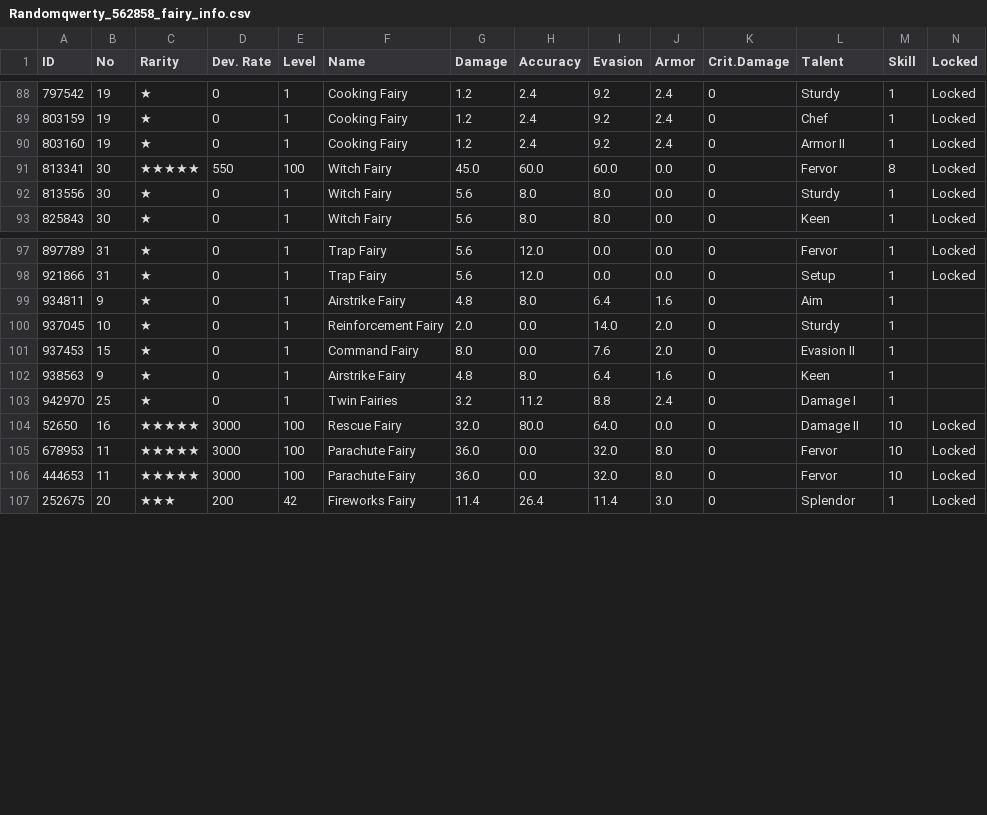
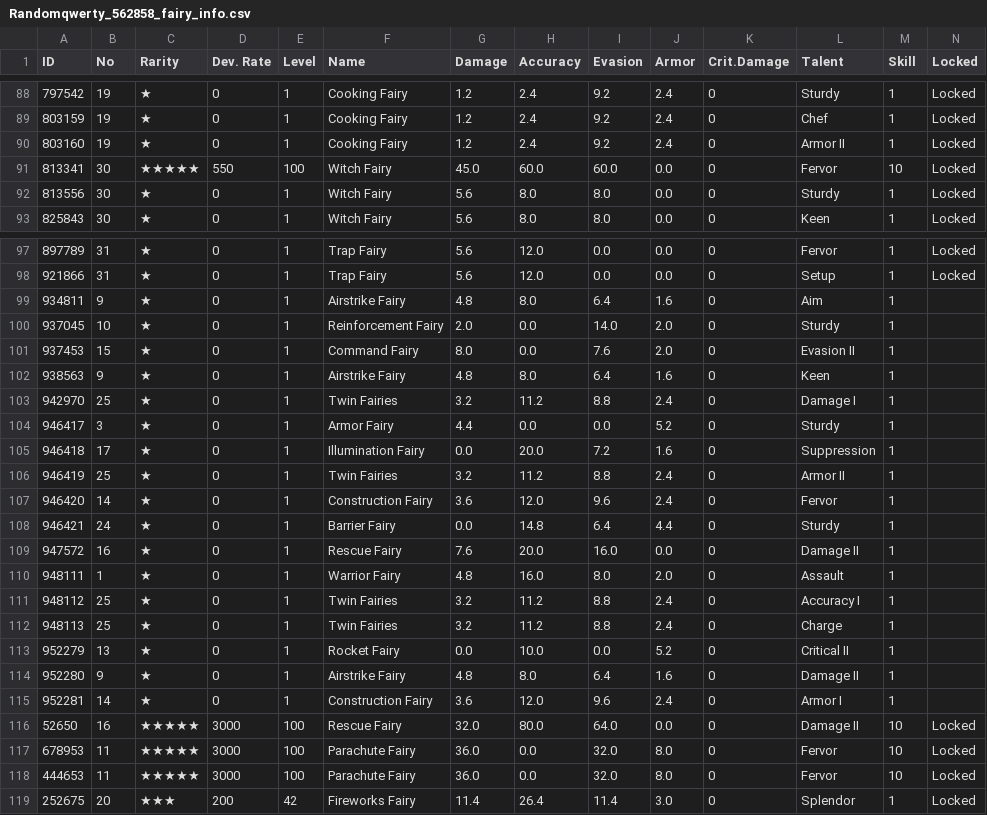
Before and after one commit to randomqwerty/randomqwerty_gfl, a CSV file: Randomqwerty_562858_fairy_info.csv, drawn as a sheet; only a part is shown, gaps mark what is left out.

```diff
--- a/Randomqwerty_562858_fairy_info.csv
+++ b/Randomqwerty_562858_fairy_info.csv
@@ -90,3 +90,3 @@
 803160,19,★,0,1,Cooking Fairy,1.2,2.4,9.2,2.4,0,Armor II,1,Locked
-813341,30,★★★★★,550,100,Witch Fairy,45.0,60.0,60.0,0.0,0,Fervor,8,Locked
+813341,30,★★★★★,550,100,Witch Fairy,45.0,60.0,60.0,0.0,0,Fervor,10,Locked
 813556,30,★,0,1,Witch Fairy,5.6,8.0,8.0,0.0,0,Sturdy,1,Locked
@@ -103,2 +103,14 @@
 942970,25,★,0,1,Twin Fairies,3.2,11.2,8.8,2.4,0,Damage I,1,
+946417,3,★,0,1,Armor Fairy,4.4,0.0,0.0,5.2,0,Sturdy,1,
+946418,17,★,0,1,Illumination Fairy,0.0,20.0,7.2,1.6,0,Suppression,1,
+946419,25,★,0,1,Twin Fairies,3.2,11.2,8.8,2.4,0,Armor II,1,
+946420,14,★,0,1,Construction Fairy,3.6,12.0,9.6,2.4,0,Fervor,1,
+946421,24,★,0,1,Barrier Fairy,0.0,14.8,6.4,4.4,0,Sturdy,1,
+947572,16,★,0,1,Rescue Fairy,7.6,20.0,16.0,0.0,0,Damage II,1,
+948111,1,★,0,1,Warrior Fairy,4.8,16.0,8.0,2.0,0,Assault,1,
+948112,25,★,0,1,Twin Fairies,3.2,11.2,8.8,2.4,0,Accuracy I,1,
+948113,25,★,0,1,Twin Fairies,3.2,11.2,8.8,2.4,0,Charge,1,
+952279,13,★,0,1,Rocket Fairy,0.0,10.0,0.0,5.2,0,Critical II,1,
+952280,9,★,0,1,Airstrike Fairy,4.8,8.0,6.4,1.6,0,Damage II,1,
+952281,14,★,0,1,Construction Fairy,3.6,12.0,9.6,2.4,0,Armor I,1,
 52650,16,★★★★★,3000,100,Rescue Fairy,32.0,80.0,64.0,0.0,0,Damage II,10,Locked
```
Also changed, not shown: Randomqwerty_562858_coalition_info.csv, Randomqwerty_562858_doll_info.csv, 5 other files.
